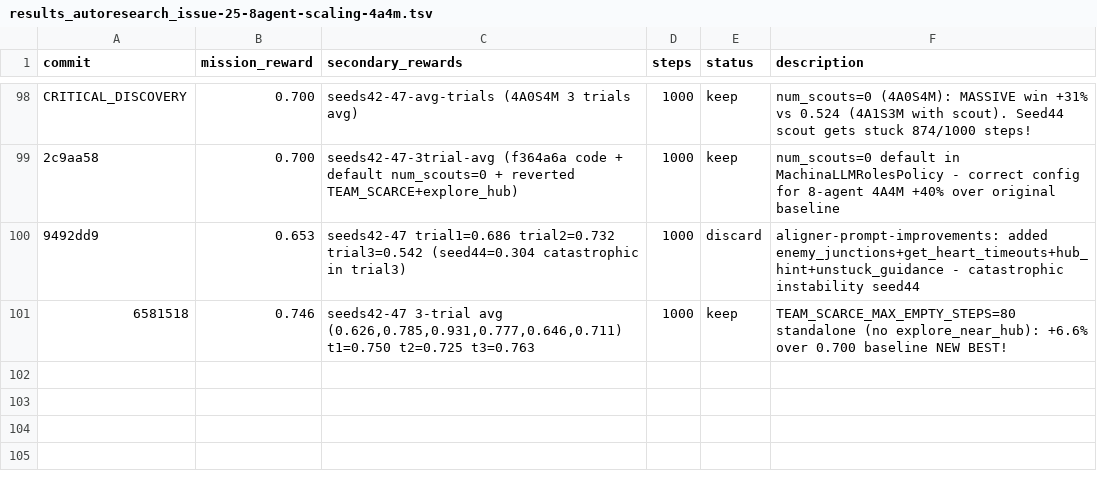
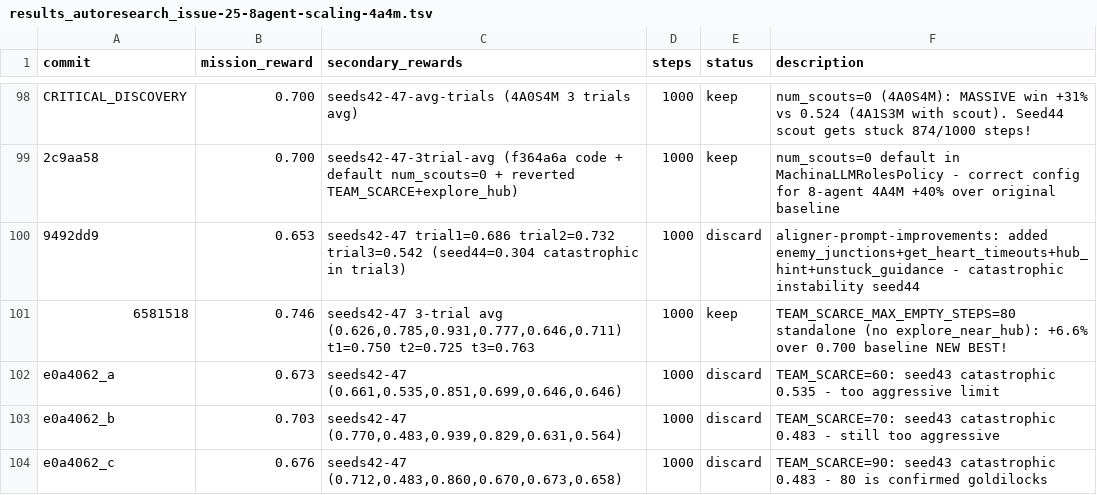
Before and after one commit to SolbiatiAlessandro/cogames, a TSV file: docs/results_autoresearch_issue-25-8agent-scaling-4a4m.tsv, drawn as a sheet; only a part is shown, gaps mark what is left out.

Commit message:
[EXPERIMENT=team-scarce-sweep][EXPERIMENT_RESULTS] 80 confirmed goldilocks; 60/70/90 all worse (seed43 catastrophic at non-80 values)

```diff
--- a/docs/results_autoresearch_issue-25-8agent-scaling-4a4m.tsv
+++ b/docs/results_autoresearch_issue-25-8agent-scaling-4a4m.tsv
@@ -101 +101,4 @@ CRITICAL_DISCOVERY	0.700	seeds42-47-avg-trials (4A0S4M 3 trials avg)	1000	keep	n
 6581518	0.746	seeds42-47 3-trial avg (0.626,0.785,0.931,0.777,0.646,0.711) t1=0.750 t2=0.725 t3=0.763	1000	keep	TEAM_SCARCE_MAX_EMPTY_STEPS=80 standalone (no explore_near_hub): +6.6% over 0.700 baseline NEW BEST!
+e0a4062_a	0.673	seeds42-47 (0.661,0.535,0.851,0.699,0.646,0.646)	1000	discard	TEAM_SCARCE=60: seed43 catastrophic 0.535 - too aggressive limit
+e0a4062_b	0.703	seeds42-47 (0.770,0.483,0.939,0.829,0.631,0.564)	1000	discard	TEAM_SCARCE=70: seed43 catastrophic 0.483 - still too aggressive
+e0a4062_c	0.676	seeds42-47 (0.712,0.483,0.860,0.670,0.673,0.658)	1000	discard	TEAM_SCARCE=90: seed43 catastrophic 0.483 - 80 is confirmed goldilocks
```
Also changed, not shown: 2 other files.
